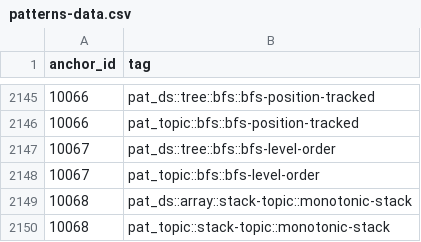
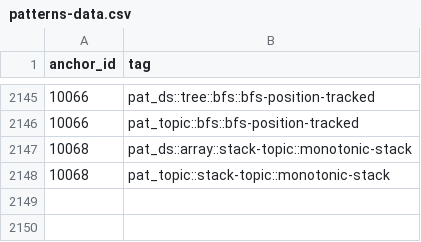
Before and after one commit to pradhapganesanjava/pghubtech, a CSV file: portal/public/patterns-data.csv, drawn as a sheet; only a part is shown, gaps mark what is left out.

```diff
--- a/portal/public/patterns-data.csv
+++ b/portal/public/patterns-data.csv
@@ -2146,4 +2146,2 @@ anchor_id,tag
 10066,pat_topic::bfs::bfs-position-tracked
-10067,pat_ds::tree::bfs::bfs-level-order
-10067,pat_topic::bfs::bfs-level-order
 10068,pat_ds::array::stack-topic::monotonic-stack
```
Also changed, not shown: 7 other files.
